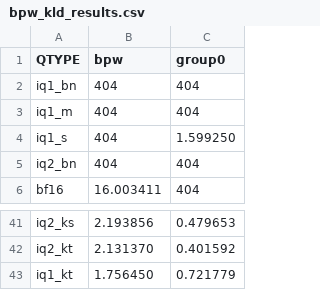
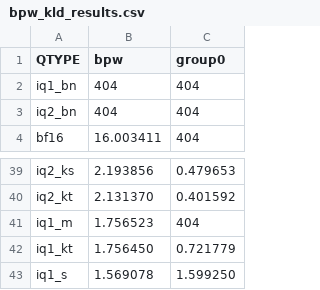
Before and after one commit to Thireus/GGUF-Tool-Suite, a CSV file: models/GLM-4.6/group0/bpw_kld_results.csv, drawn as a sheet; only a part is shown, gaps mark what is left out; removed rows and columns are numbered as before the commit, all else as after; the diff names each change by its address in the sheet, - before the commit and + after, or states it on an @@ line.

Commit message:
Kimi-K2-Thinking group0 results + greedy technique improvements and bug fixes + quants_regex_expander.sh
Closes https://github.com/Thireus/GGUF-Tool-Suite/issues/39

Greedy code changes added compared to https://github.com/Thireus/GGUF-Tool-Suite/pull/24 which remain experimental, a few remaining bug fixes need to be addressed. Testing needed before mainstream use.

```diff
--- a/models/GLM-4.6/group0/bpw_kld_results.csv
+++ b/models/GLM-4.6/group0/bpw_kld_results.csv
-row 3: iq1_m | 404 | 404
-row 4: iq1_s | 404 | 1.599250
+row 41: iq1_m | 1.756523 | 404
+row 43: iq1_s | 1.569078 | 1.599250
```
Also changed, not shown: 35 other files.
